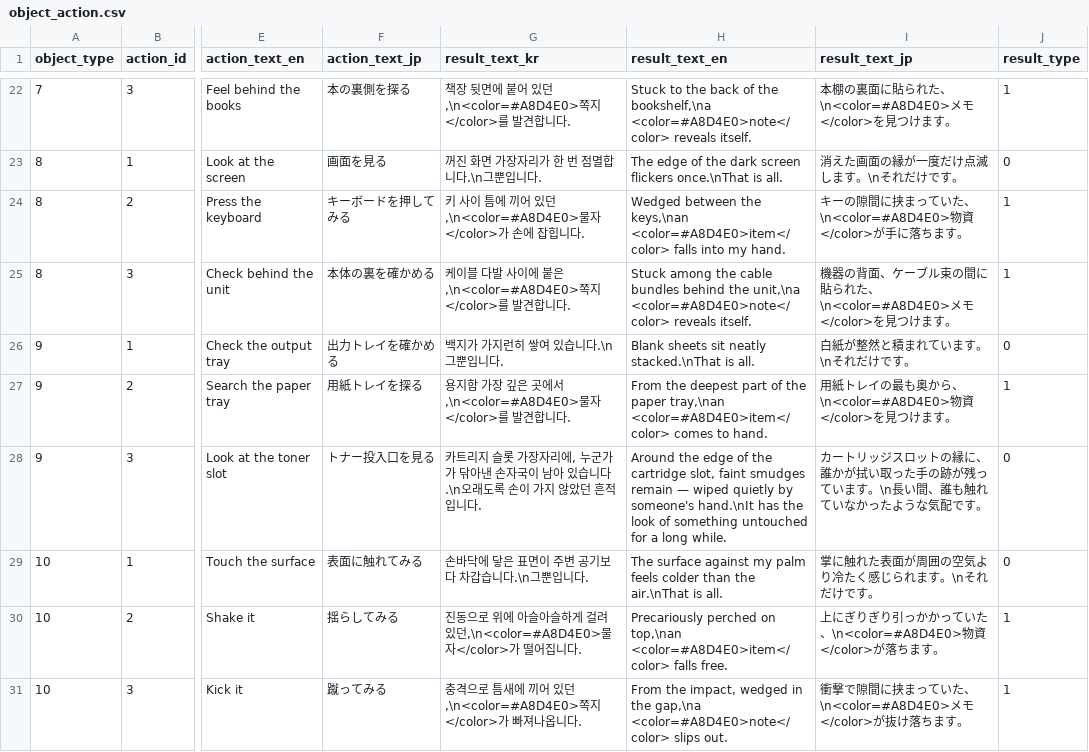
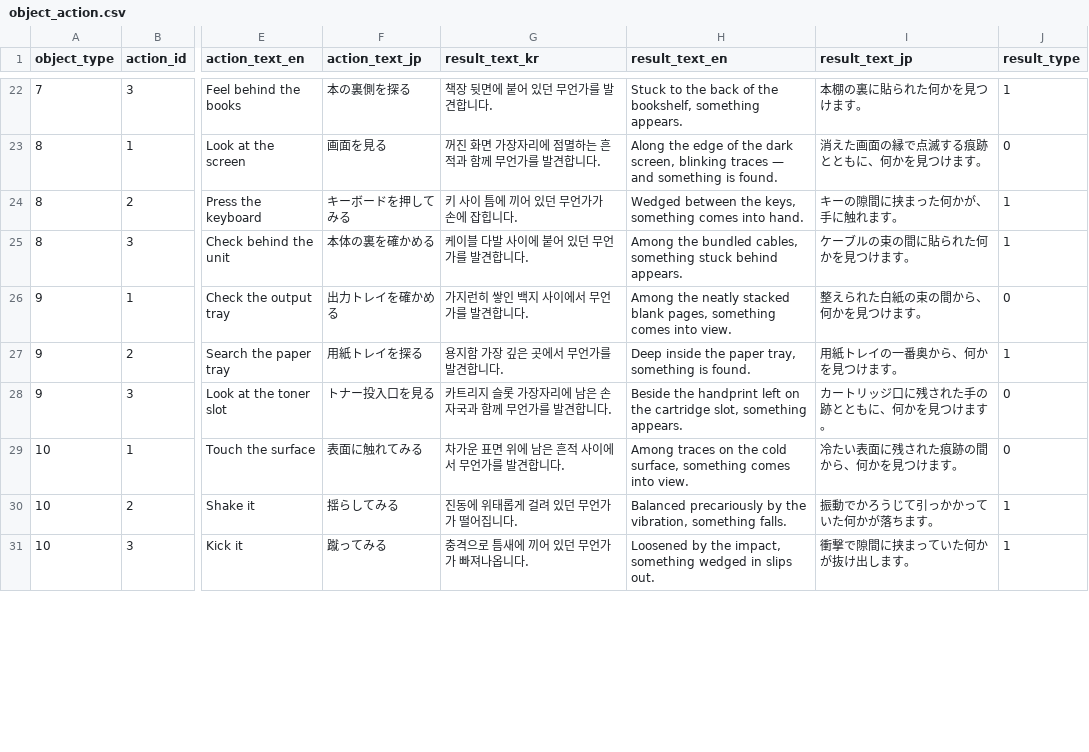
Before and after one commit to yjhan211/orbtail-server, a CSV file: network/Common/csv/object_action.csv, drawn as a sheet; only a part is shown, gaps mark what is left out; the diff covers the shown part only; the diff names each change by its address in the sheet, - before the commit and + after, or states it on an @@ line.

```diff
--- a/network/Common/csv/object_action.csv
+++ b/network/Common/csv/object_action.csv
-G22 (result_text_kr): 책장 뒷면에 붙어 있던,\n<color=#A8D4E0>쪽지</color>를 발견합니다.
+G22 (result_text_kr): 책장 뒷면에 붙어 있던 무언가를 발견합니다.
-H22 (result_text_en): …of the bookshelf,\na <color=#A8D4E0>note</color> reveals itself.
+H22 (result_text_en): …of the bookshelf, something appears.
-I22 (result_text_jp): 本棚の裏面に貼られた、\n<color=#A8D4E0>メモ</color>を見つけます。
+I22 (result_text_jp): 本棚の裏に貼られた何かを見つけます。
-G23 (result_text_kr): 꺼진 화면 가장자리가 한 번 점멸합니다.\n그뿐입니다.
+G23 (result_text_kr): 꺼진 화면 가장자리에 점멸하는 흔적과 함께 무언가를 발견합니다.
-H23 (result_text_en): The edge of the dark screen flickers once.\nThat is all.
+H23 (result_text_en): Along the edge of the dark screen, blinking traces — and something is found.
-I23 (result_text_jp): 消えた画面の縁が一度だけ点滅します。\nそれだけです。
+I23 (result_text_jp): 消えた画面の縁で点滅する痕跡とともに、何かを見つけます。
-G24 (result_text_kr): 키 사이 틈에 끼어 있던,\n<color=#A8D4E0>물자</color>가 손에 잡힙니다.
+G24 (result_text_kr): 키 사이 틈에 끼어 있던 무언가가 손에 잡힙니다.
-H24 (result_text_en): …between the keys,\nan <color=#A8D4E0>item</color> falls into my hand.
+H24 (result_text_en): …between the keys, something comes into hand.
-I24 (result_text_jp): キーの隙間に挟まっていた、\n<color=#A8D4E0>物資</color>が手に落ちます。
+I24 (result_text_jp): キーの隙間に挟まった何かが、手に触れます。
-G25 (result_text_kr): 케이블 다발 사이에 붙은,\n<color=#A8D4E0>쪽지</color>를 발견합니다.
+G25 (result_text_kr): 케이블 다발 사이에 붙어 있던 무언가를 발견합니다.
-H25 (result_text_en): Stuck among the cable bundles behind the unit,\na <color=#A8D4E0>note</color> reveals itself.
+H25 (result_text_en): Among the bundled cables, something stuck behind appears.
-I25 (result_text_jp): 機器の背面、ケーブル束の間に貼られた、\n<color=#A8D4E0>メモ</color>を見つけます。
+I25 (result_text_jp): ケーブルの束の間に貼られた何かを見つけます。
-G26 (result_text_kr): 백지가 가지런히 쌓여 있습니다.\n그뿐입니다.
+G26 (result_text_kr): 가지런히 쌓인 백지 사이에서 무언가를 발견합니다.
-H26 (result_text_en): Blank sheets sit neatly stacked.\nThat is all.
+H26 (result_text_en): Among the neatly stacked blank pages, something comes into view.
-I26 (result_text_jp): 白紙が整然と積まれています。\nそれだけです。
+I26 (result_text_jp): 整えられた白紙の束の間から、何かを見つけます。
-G27 (result_text_kr): 용지함 가장 깊은 곳에서,\n<color=#A8D4E0>물자</color>를 발견합니다.
+G27 (result_text_kr): 용지함 가장 깊은 곳에서 무언가를 발견합니다.
-H27 (result_text_en): From the deepest part of the paper tray,\nan <color=#A8D4E0>item</color> comes to hand.
+H27 (result_text_en): Deep inside the paper tray, something is found.
-I27 (result_text_jp): 用紙トレイの最も奥から、\n<color=#A8D4E0>物資</color>を見つけます。
+I27 (result_text_jp): 用紙トレイの一番奥から、何かを見つけます。
-G28 (result_text_kr): …장자리에, 누군가가 닦아낸 손자국이 남아 있습니다.\n오래도록 손이 가지 않았던 흔적입니다.
+G28 (result_text_kr): …장자리에 남은 손자국과 함께 무언가를 발견합니다.
-H28 (result_text_en): Around the edge of the cartridge slot, faint smudges remain — wiped quietly by someone's hand.\nIt has the look of something untouched for a long while.
+H28 (result_text_en): Beside the handprint left on the cartridge slot, something appears.
-I28 (result_text_jp): カートリッジスロットの縁に、誰かが拭い取った手の跡が残っています。\n長い間、誰も触れていなかったような気配です。
+I28 (result_text_jp): カートリッジ口に残された手の跡とともに、何かを見つけます。
-G29 (result_text_kr): 손바닥에 닿은 표면이 주변 공기보다 차갑습니다.\n그뿐입니다.
+G29 (result_text_kr): 차가운 표면 위에 남은 흔적 사이에서 무언가를 발견합니다.
-H29 (result_text_en): The surface against my palm feels colder than the air.\nThat is all.
+H29 (result_text_en): Among traces on the cold surface, something comes into view.
-I29 (result_text_jp): 掌に触れた表面が周囲の空気より冷たく感じられます。\nそれだけです。
+I29 (result_text_jp): 冷たい表面に残された痕跡の間から、何かを見つけます。
-G30 (result_text_kr): 진동으로 위에 아슬아슬하게 걸려 있던,\n<color=#A8D4E0>물자</color>가 떨어집니다.
+G30 (result_text_kr): 진동에 위태롭게 걸려 있던 무언가가 떨어집니다.
-H30 (result_text_en): Precariously perched on top,\nan <color=#A8D4E0>item</color> falls free.
+H30 (result_text_en): Balanced precariously by the vibration, something falls.
-I30 (result_text_jp): 上にぎりぎり引っかかっていた、\n<color=#A8D4E0>物資</color>が落ちます。
+I30 (result_text_jp): 振動でかろうじて引っかかっていた何かが落ちます。
-G31 (result_text_kr): 충격으로 틈새에 끼어 있던,\n<color=#A8D4E0>쪽지</color>가 빠져나옵니다.
+G31 (result_text_kr): 충격으로 틈새에 끼어 있던 무언가가 빠져나옵니다.
-H31 (result_text_en): From the impact, wedged in the gap,\na <color=#A8D4E0>note</color> slips out.
+H31 (result_text_en): Loosened by the impact, something wedged in slips out.
-I31 (result_text_jp): 衝撃で隙間に挟まっていた、\n<color=#A8D4E0>メモ</color>が抜け落ちます。
+I31 (result_text_jp): 衝撃で隙間に挟まっていた何かが抜け出します。
```
Also changed, not shown: 78 edited cells elsewhere in this file.
